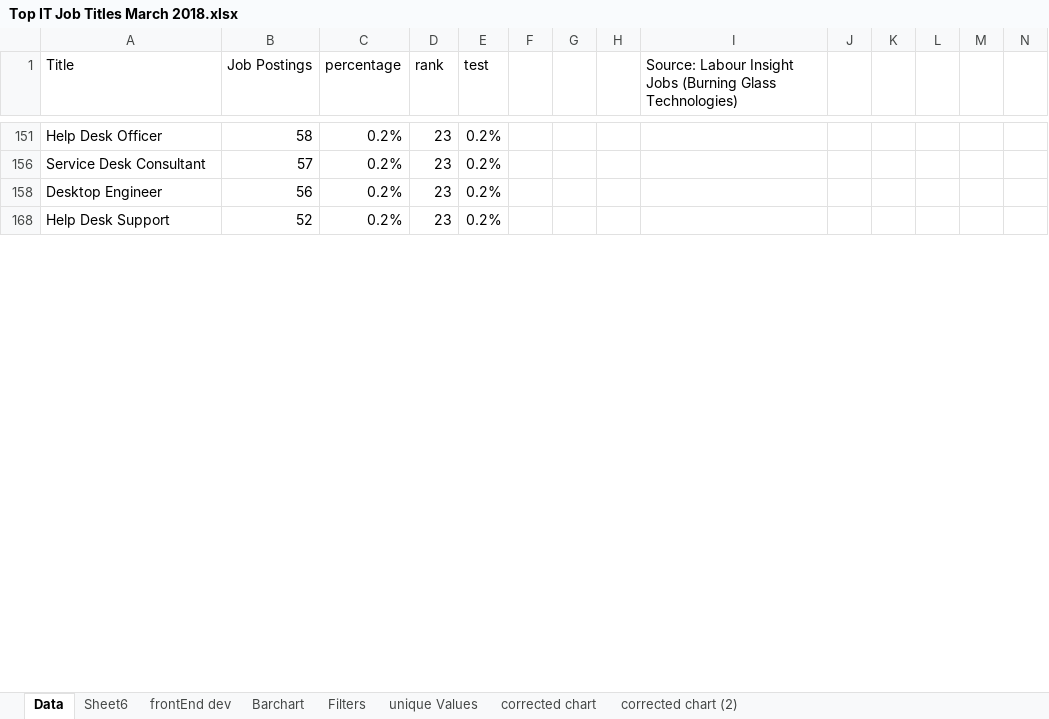
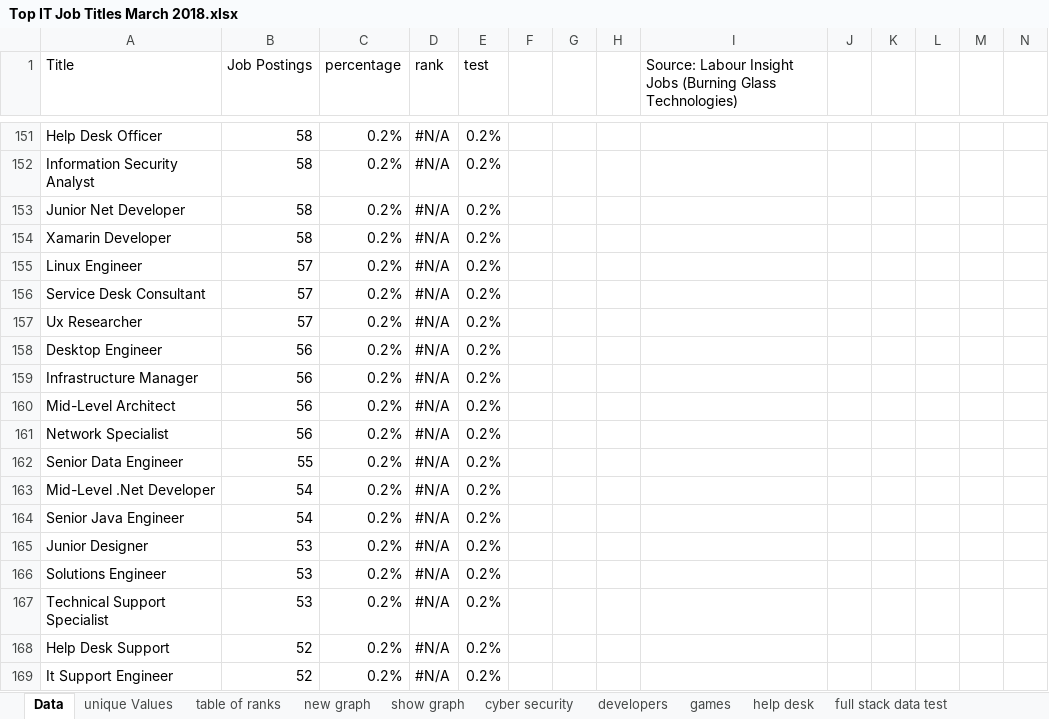
Before and after one commit to ittgroup14/assignment2, an Excel workbook: Top IT Job Titles March 2018.xlsx, sheet Data, drawn as a sheet; only a part is shown, gaps mark what is left out; values as stored, in another font and other column widths than the file's, no cell formats; table styles not drawn; the diff covers the shown part only; the diff names each change by its address in the sheet, - before the commit and + after, or states it on an @@ line.

Commit message:
completed version 1 of industryData.doc

```diff
--- a/Top IT Job Titles March 2018.xlsx (sheet Data)
+++ b/Top IT Job Titles March 2018.xlsx (sheet Data)
-sheet tab: Sheet6
+sheet tab: help desk
+sheet tab: table of ranks
+sheet tab: new graph
+sheet tab: show graph
+sheet tab: cyber security
+sheet tab: developers
+sheet tab: games
+sheet tab: full stack data test
@@ sheet tab order changed: Data | unique Values | table of ranks | new graph | show graph | cyber security | developers | games | help desk | full stack data test @@
-D151 (rank): 23
+D151 (rank): #N/A
+row 152: Information Security Analyst | 58 | 0.2% | #N/A | 0.2%
+row 153: Junior Net Developer | 58 | 0.2% | #N/A | 0.2%
+row 154: Xamarin Developer | 58 | 0.2% | #N/A | 0.2%
+row 155: Linux Engineer | 57 | 0.2% | #N/A | 0.2%
-D156 (rank): 23
+D156 (rank): #N/A
+row 157: Ux Researcher | 57 | 0.2% | #N/A | 0.2%
-D158 (rank): 23
+D158 (rank): #N/A
+row 159: Infrastructure Manager | 56 | 0.2% | #N/A | 0.2%
+row 160: Mid-Level Architect | 56 | 0.2% | #N/A | 0.2%
+row 161: Network Specialist | 56 | 0.2% | #N/A | 0.2%
+row 162: Senior Data Engineer | 55 | 0.2% | #N/A | 0.2%
+row 163: Mid-Level .Net Developer | 54 | 0.2% | #N/A | 0.2%
+row 164: Senior Java Engineer | 54 | 0.2% | #N/A | 0.2%
+row 165: Junior Designer | 53 | 0.2% | #N/A | 0.2%
+row 166: Solutions Engineer | 53 | 0.2% | #N/A | 0.2%
+row 167: Technical Support Specialist | 53 | 0.2% | #N/A | 0.2%
-D168 (rank): 23
+D168 (rank): #N/A
+row 169: It Support Engineer | 52 | 0.2% | #N/A | 0.2%
```
Also changed, not shown: 169 added rows and 12 edited cells elsewhere in this sheet, sheet unique Values, sheet fullStack position options, sheet help desk, other sheet tabs, cell formats, hidden cells, charts or pictures, 1 other file.
